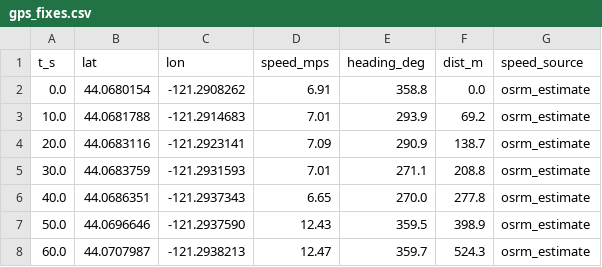
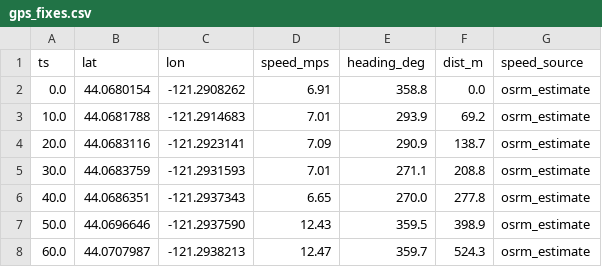
Before and after one commit to clorton/samsara, a CSV file: gps_fixes.csv, drawn as a sheet; only a part is shown.

```diff
--- a/gps_fixes.csv
+++ b/gps_fixes.csv
@@ -1,2 +1,2 @@
-t_s,lat,lon,speed_mps,heading_deg,dist_m,speed_source
+ts,lat,lon,speed_mps,heading_deg,dist_m,speed_source
 0.0,44.0680154,-121.2908262,6.91,358.8,0.0,osrm_estimate
```
Also changed, not shown: test_fixes.csv, 5 other files.
